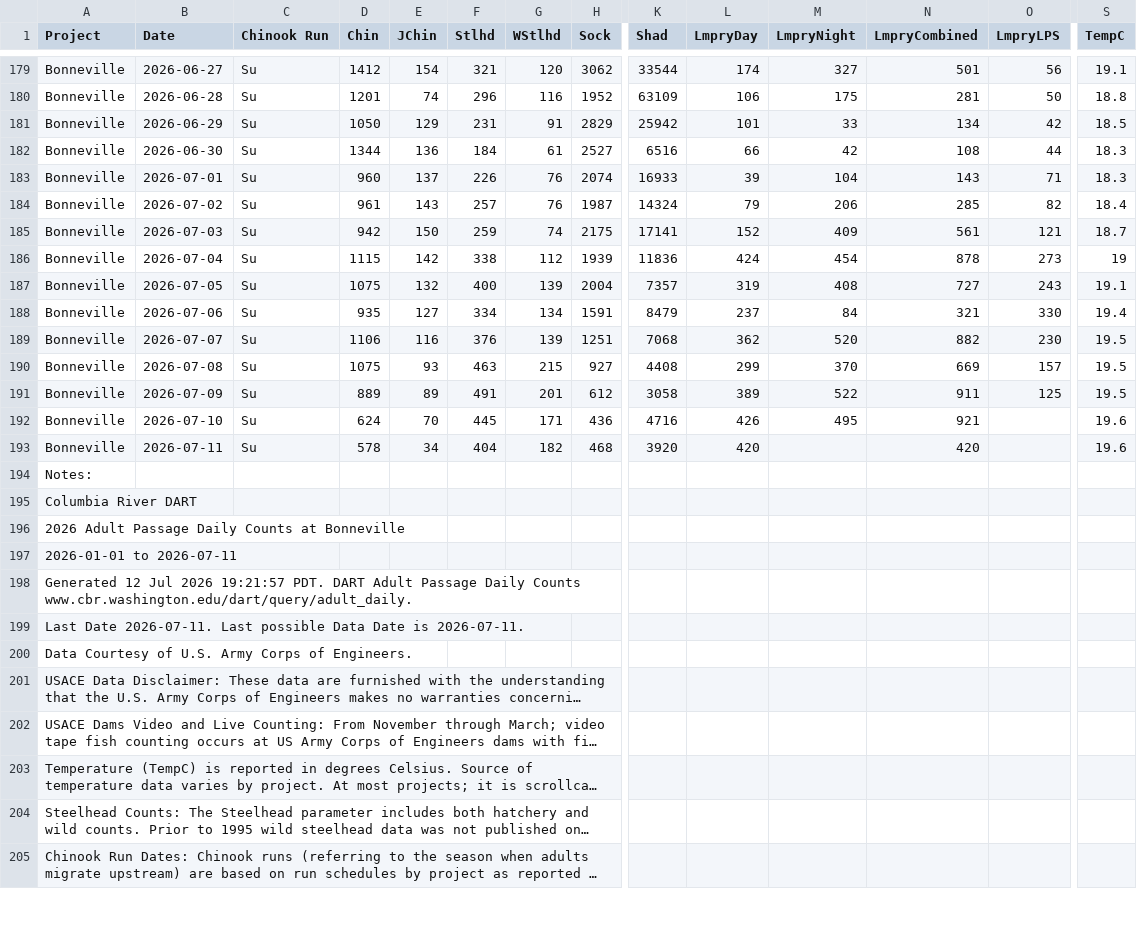
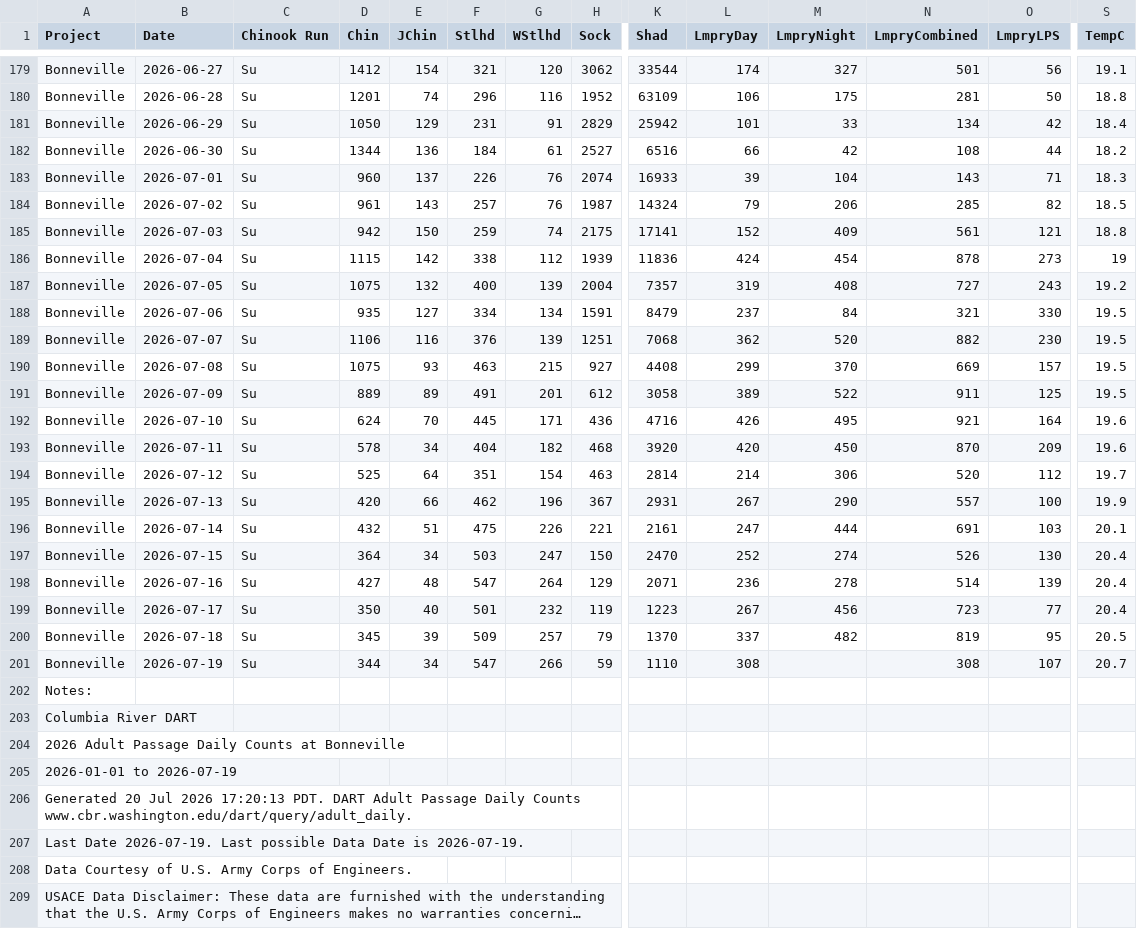
Before and after one commit to liu-zoe/orcasalmon, a CSV file: data/bonchinook/bon2026.csv, drawn as a sheet; only a part is shown, gaps mark what is left out; the shorter side is filled out with more unchanged rows; long unchanged cells end in …; addresses are those after the commit; rows hold the shown columns only; the diff names each change by its address in the sheet, - before the commit and + after, or states it on an @@ line.

```diff
--- a/data/bonchinook/bon2026.csv
+++ b/data/bonchinook/bon2026.csv
-S181 (TempC): 18.5
+S181 (TempC): 18.4
-S182 (TempC): 18.3
+S182 (TempC): 18.2
-S184 (TempC): 18.4
+S184 (TempC): 18.5
-S185 (TempC): 18.7
+S185 (TempC): 18.8
-S187 (TempC): 19.1
+S187 (TempC): 19.2
-S188 (TempC): 19.4
+S188 (TempC): 19.5
-O192 (LmpryLPS): (empty)
+O192 (LmpryLPS): 164
-M193 (LmpryNight): (empty)
+M193 (LmpryNight): 450
-N193 (LmpryCombined): 420
+N193 (LmpryCombined): 870
-O193 (LmpryLPS): (empty)
+O193 (LmpryLPS): 209
+row 194: Bonneville | 2026-07-12 | Su | 525 | 64 | 351 | 154 | 463 | 2814 | 214 | 306 | 520 | 112 | 19.7
+row 195: Bonneville | 2026-07-13 | Su | 420 | 66 | 462 | 196 | 367 | 2931 | 267 | 290 | 557 | 100 | 19.9
+row 196: Bonneville | 2026-07-14 | Su | 432 | 51 | 475 | 226 | 221 | 2161 | 247 | 444 | 691 | 103 | 20.1
+row 197: Bonneville | 2026-07-15 | Su | 364 | 34 | 503 | 247 | 150 | 2470 | 252 | 274 | 526 | 130 | 20.4
+row 198: Bonneville | 2026-07-16 | Su | 427 | 48 | 547 | 264 | 129 | 2071 | 236 | 278 | 514 | 139 | 20.4
+row 199: Bonneville | 2026-07-17 | Su | 350 | 40 | 501 | 232 | 119 | 1223 | 267 | 456 | 723 | 77 | 20.4
+row 200: Bonneville | 2026-07-18 | Su | 345 | 39 | 509 | 257 | 79 | 1370 | 337 | 482 | 819 | 95 | 20.5
+row 201: Bonneville | 2026-07-19 | Su | 344 | 34 | 547 | 266 | 59 | 1110 | 308 |  | 308 | 107 | 20.7
-A205 (Project): 2026-01-01 to 2026-07-11
+A205 (Project): 2026-01-01 to 2026-07-19
-A206 (Project): Generated 12 Jul 2026 19:21:57 PDT. DART…
+A206 (Project): Generated 20 Jul 2026 17:20:13 PDT. DART…
-A207 (Project): Last Date 2026-07-11. Last possible Data Date is 2026-07-11.
+A207 (Project): Last Date 2026-07-19. Last possible Data Date is 2026-07-19.
```
Also changed, not shown: data/acartia/srkw_2026.csv, data/foschinook/fos2026.csv.
